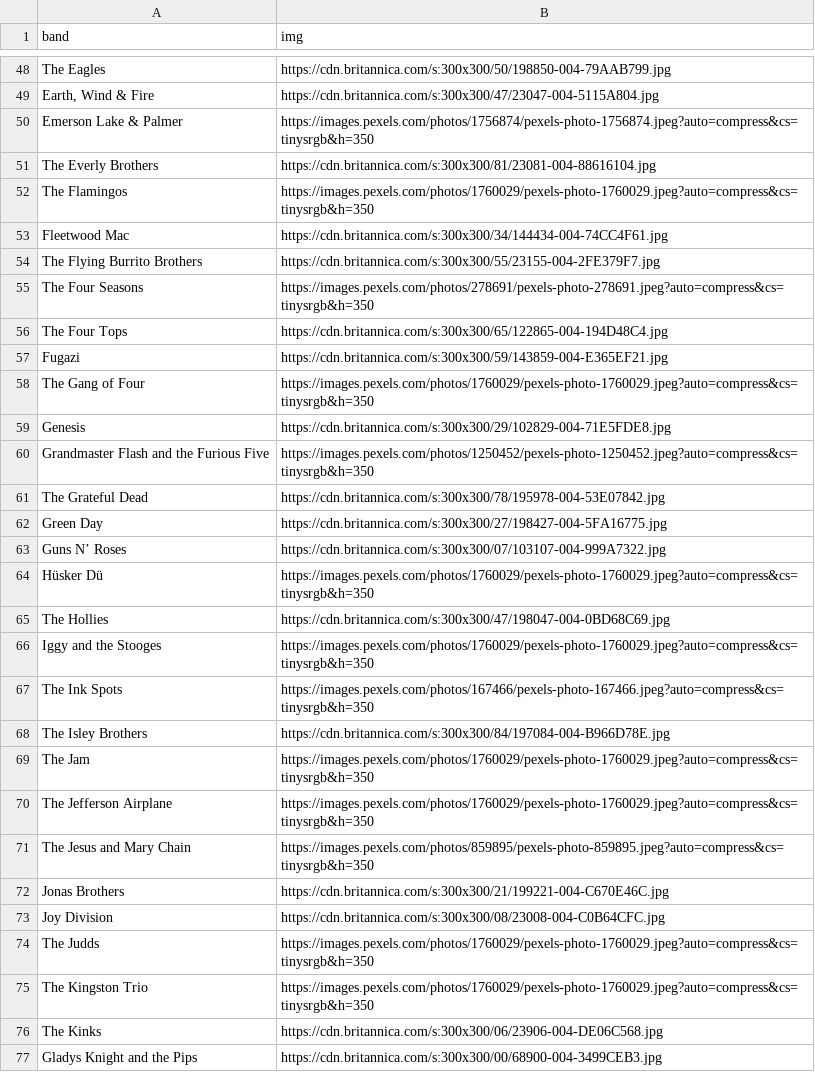
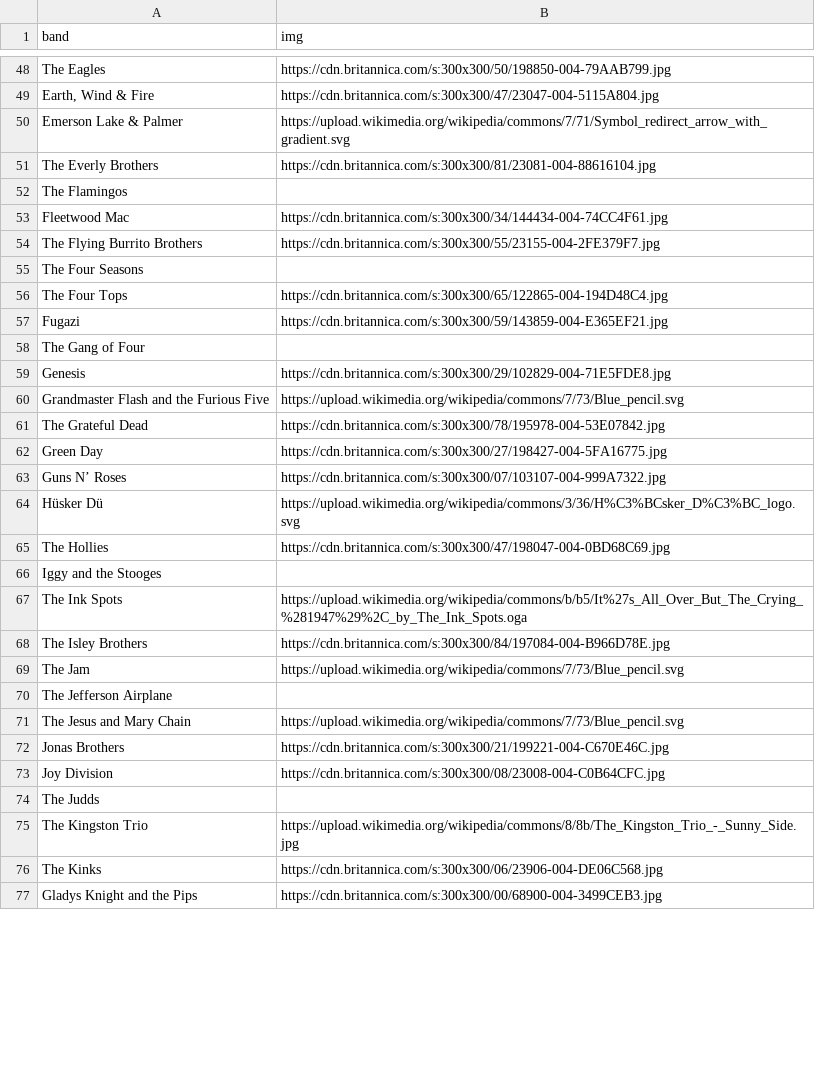
Before and after one commit to aviadlevy/bands-crawler, a CSV file: bands_enriched.csv, drawn as a sheet; only a part is shown, gaps mark what is left out; the diff covers the shown part only.

Commit message:
switch enricher to wikipedia API

```diff
--- a/bands_enriched.csv
+++ b/bands_enriched.csv
@@ -49,13 +49,13 @@ The Eagles,https://cdn.britannica.com/s:300x300/50/198850-004-79AAB799.jpg
 "Earth, Wind & Fire",https://cdn.britannica.com/s:300x300/47/23047-004-5115A804.jpg
- Emerson Lake & Palmer,https://images.pexels.com/photos/1756874/pexels-photo-1756874.jpeg?auto=compress&cs=tinysrgb&h=350
+ Emerson Lake & Palmer,https://upload.wikimedia.org/wikipedia/commons/7/71/Symbol_redirect_arrow_with_gradient.svg
 The Everly Brothers,https://cdn.britannica.com/s:300x300/81/23081-004-88616104.jpg
-The Flamingos,https://images.pexels.com/photos/1760029/pexels-photo-1760029.jpeg?auto=compress&cs=tinysrgb&h=350
+The Flamingos,
 Fleetwood Mac,https://cdn.britannica.com/s:300x300/34/144434-004-74CC4F61.jpg
 The Flying Burrito Brothers,https://cdn.britannica.com/s:300x300/55/23155-004-2FE379F7.jpg
-The Four Seasons,https://images.pexels.com/photos/278691/pexels-photo-278691.jpeg?auto=compress&cs=tinysrgb&h=350
+The Four Seasons,
 The Four Tops,https://cdn.britannica.com/s:300x300/65/122865-004-194D48C4.jpg
 Fugazi,https://cdn.britannica.com/s:300x300/59/143859-004-E365EF21.jpg
-The Gang of Four,https://images.pexels.com/photos/1760029/pexels-photo-1760029.jpeg?auto=compress&cs=tinysrgb&h=350
+The Gang of Four,
 Genesis,https://cdn.britannica.com/s:300x300/29/102829-004-71E5FDE8.jpg
-Grandmaster Flash and the Furious Five,https://images.pexels.com/photos/1250452/pexels-photo-1250452.jpeg?auto=compress&cs=tinysrgb&h=350
+Grandmaster Flash and the Furious Five,https://upload.wikimedia.org/wikipedia/commons/7/73/Blue_pencil.svg
 The Grateful Dead,https://cdn.britannica.com/s:300x300/78/195978-004-53E07842.jpg
@@ -63,14 +63,14 @@ Green Day,https://cdn.britannica.com/s:300x300/27/198427-004-5FA16775.jpg
 Guns N’ Roses,https://cdn.britannica.com/s:300x300/07/103107-004-999A7322.jpg
-Hüsker Dü,https://images.pexels.com/photos/1760029/pexels-photo-1760029.jpeg?auto=compress&cs=tinysrgb&h=350
+Hüsker Dü,https://upload.wikimedia.org/wikipedia/commons/3/36/H%C3%BCsker_D%C3%BC_logo.svg
 The Hollies,https://cdn.britannica.com/s:300x300/47/198047-004-0BD68C69.jpg
-Iggy and the Stooges,https://images.pexels.com/photos/1760029/pexels-photo-1760029.jpeg?auto=compress&cs=tinysrgb&h=350
-The Ink Spots,https://images.pexels.com/photos/167466/pexels-photo-167466.jpeg?auto=compress&cs=tinysrgb&h=350
+Iggy and the Stooges,
+The Ink Spots,https://upload.wikimedia.org/wikipedia/commons/b/b5/It%27s_All_Over_But_The_Crying_%281947%29%2C_by_The_Ink_Spots.oga
 The Isley Brothers,https://cdn.britannica.com/s:300x300/84/197084-004-B966D78E.jpg
-The Jam,https://images.pexels.com/photos/1760029/pexels-photo-1760029.jpeg?auto=compress&cs=tinysrgb&h=350
-The Jefferson Airplane,https://images.pexels.com/photos/1760029/pexels-photo-1760029.jpeg?auto=compress&cs=tinysrgb&h=350
-The Jesus and Mary Chain,https://images.pexels.com/photos/859895/pexels-photo-859895.jpeg?auto=compress&cs=tinysrgb&h=350
+The Jam,https://upload.wikimedia.org/wikipedia/commons/7/73/Blue_pencil.svg
+The Jefferson Airplane,
+The Jesus and Mary Chain,https://upload.wikimedia.org/wikipedia/commons/7/73/Blue_pencil.svg
 Jonas Brothers,https://cdn.britannica.com/s:300x300/21/199221-004-C670E46C.jpg
 Joy Division,https://cdn.britannica.com/s:300x300/08/23008-004-C0B64CFC.jpg
-The Judds,https://images.pexels.com/photos/1760029/pexels-photo-1760029.jpeg?auto=compress&cs=tinysrgb&h=350
-The Kingston Trio,https://images.pexels.com/photos/1760029/pexels-photo-1760029.jpeg?auto=compress&cs=tinysrgb&h=350
+The Judds,
+The Kingston Trio,https://upload.wikimedia.org/wikipedia/commons/8/8b/The_Kingston_Trio_-_Sunny_Side.jpg
 The Kinks,https://cdn.britannica.com/s:300x300/06/23906-004-DE06C568.jpg
```
Also changed, not shown: 56 edited cells elsewhere in this file, 2 other files.
